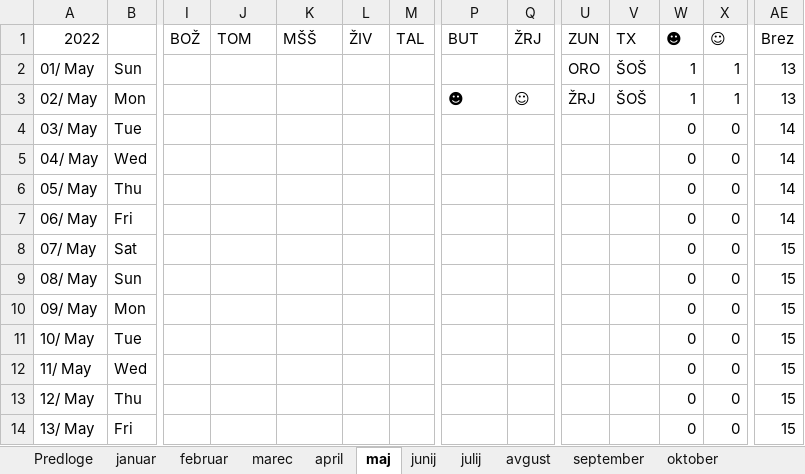
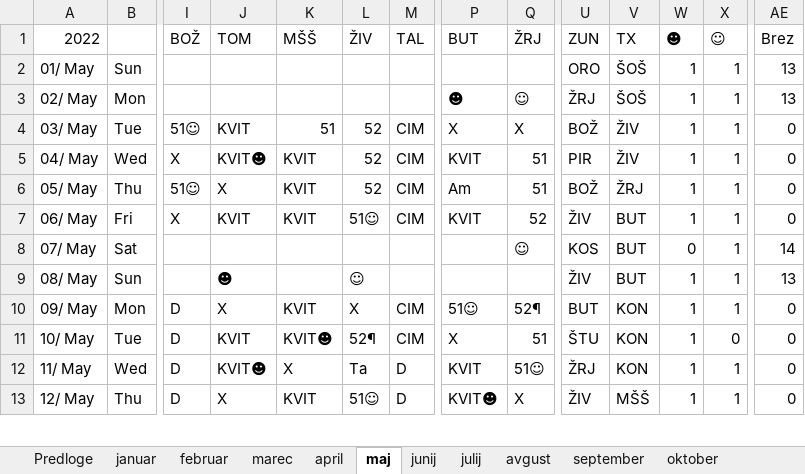
Before and after one commit to jiri-hollan/kardiosi, an Excel workbook: kardio/razpis/msofice/2022.xlsx, sheet maj, drawn as a sheet; only a part is shown, gaps mark what is left out; values as stored, in another font and other column widths than the file's, no cell formats; conditional formats not drawn; removed rows and columns are numbered as before the commit, all else as after; rows hold the shown columns only; the diff covers the shown part only; the diff names each change by its address in the sheet, - before the commit and + after, or states it on an @@ line.

```diff
--- a/kardio/razpis/msofice/2022.xlsx (sheet maj)
+++ b/kardio/razpis/msofice/2022.xlsx (sheet maj)
-row 4: 03/ May | Tue |  |  |  |  |  |  |  |  |  | 0 | 0 | 14
-row 5: 04/ May | Wed |  |  |  |  |  |  |  |  |  | 0 | 0 | 14
-row 6: 05/ May | Thu |  |  |  |  |  |  |  |  |  | 0 | 0 | 14
-row 7: 06/ May | Fri |  |  |  |  |  |  |  |  |  | 0 | 0 | 14
+row 4: 03/ May | Tue | 51☺ | KVIT | 51 | 52 | CIM | X | X | BOŽ | ŽIV | 1 | 1 | 0
+row 5: 04/ May | Wed | X | KVIT☻ | KVIT | 52 | CIM | KVIT | 51 | PIR | ŽIV | 1 | 1 | 0
+row 6: 05/ May | Thu | 51☺ | X | KVIT | 52 | CIM | Am | 51 | BOŽ | ŽRJ | 1 | 1 | 0
+row 7: 06/ May | Fri | X | KVIT | KVIT | 51☺ | CIM | KVIT | 52 | ŽIV | BUT | 1 | 1 | 0
-Q8: (empty)
+Q8: ☺
-U8: (empty)
+U8: KOS
-V8:V9: (empty)
+V8:V9: BUT
-X8:X9: 0
+X8:X9: 1
-AE8: 15
+AE8: 14
-J9: (empty)
+J9: ☻
-L9: (empty)
+L9: ☺
-U9: (empty)
+U9: ŽIV
-W9: 0
+W9: 1
-AE9: 15
+AE9: 13
-row 10: 09/ May | Mon |  |  |  |  |  |  |  |  |  | 0 | 0 | 15
-row 11: 10/ May | Tue |  |  |  |  |  |  |  |  |  | 0 | 0 | 15
-row 12: 11/ May | Wed |  |  |  |  |  |  |  |  |  | 0 | 0 | 15
-row 13: 12/ May | Thu |  |  |  |  |  |  |  |  |  | 0 | 0 | 15
-row 14: 13/ May | Fri |  |  |  |  |  |  |  |  |  | 0 | 0 | 15
+row 10: 09/ May | Mon | D | X | KVIT | X | CIM | 51☺ | 52¶ | BUT | KON | 1 | 1 | 0
+row 11: 10/ May | Tue | D | KVIT | KVIT☻ | 52¶ | CIM | X | 51 | ŠTU | KON | 1 | 0 | 0
+row 12: 11/ May | Wed | D | KVIT☻ | X | Ta | D | KVIT | 51☺ | ŽRJ | KON | 1 | 1 | 0
+row 13: 12/ May | Thu | D | X | KVIT | 51☺ | D | KVIT☻ | X | ŽIV | MŠŠ | 1 | 1 | 0
```
Also changed, not shown: 17 added rows, 16 removed rows and 76 edited cells elsewhere in this sheet, sheet september, sheet junij, sheet oktober, sheet julij, sheet avgust, sheet november, 5 more sheets, cell formats, formulas that keep their value, hidden cells, kardio/razpis/msBackup/2022.xlsx, 24 other files.
